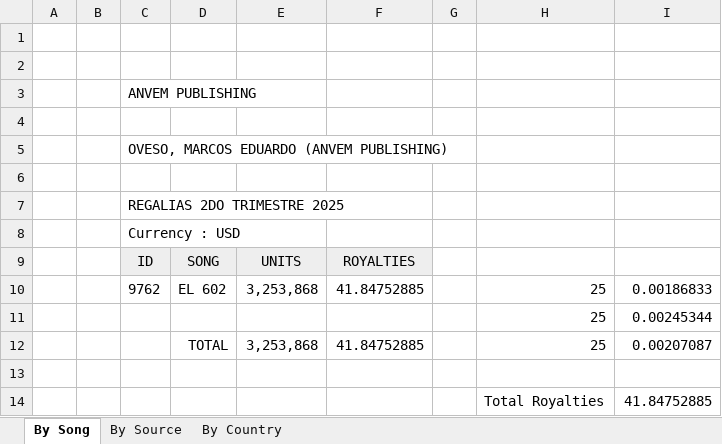
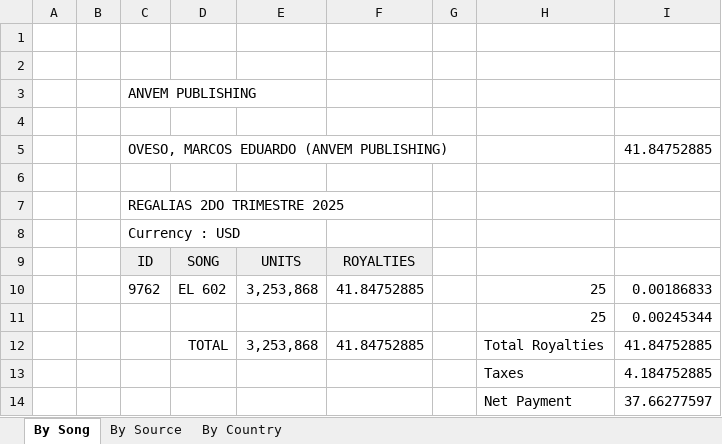
Before and after one commit to DiegoFlores14/Anvem2.0, an Excel workbook: data/Eduardo OvesoT2-2025.xlsx, sheet By Song, drawn as a sheet; values as stored, in another font and other column widths than the file's, no borders; removed rows and columns are numbered as before the commit, all else as after; the diff names each change by its address in the sheet, - before the commit and + after, or states it on an @@ line.

```diff
--- a/data/Eduardo OvesoT2-2025.xlsx (sheet By Song)
+++ b/data/Eduardo OvesoT2-2025.xlsx (sheet By Song)
-I5: (empty)
+I5: 41.84752885
-H12: 25
+H12: Total Royalties
-I12: 0.00207087
+I12: 41.84752885
-row 13: (empty)
+row 13:  |  |  |  |  |  |  | Taxes | 4.184752885
-row 14:  |  |  |  |  |  |  | Total Royalties | 41.84752885
+row 14:  |  |  |  |  |  |  | Net Payment | 37.66277597
```
Also changed, not shown: data/Alan MijesT2-2025.xlsx, data/Paulina ServinT2-2025.xlsx, 4 other files.
